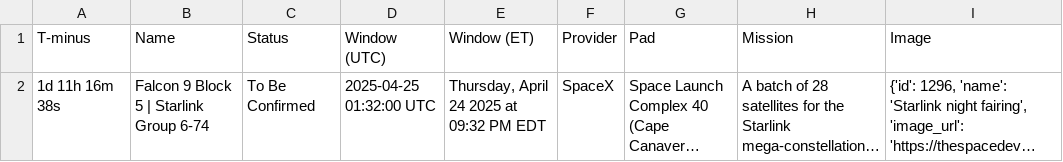
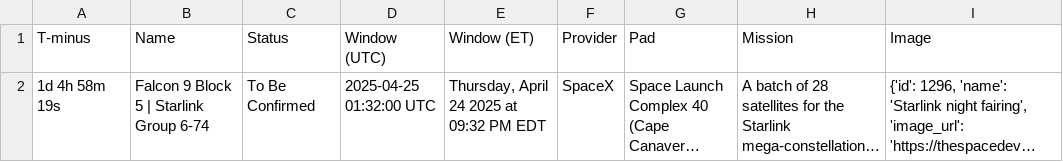
Before and after one commit to cissel/discordBot, a CSV file: outputs/space/next_launch.csv, drawn as a sheet; long unchanged cells end in …; the diff names each change by its address in the sheet, - before the commit and + after, or states it on an @@ line.

```diff
--- a/outputs/space/next_launch.csv
+++ b/outputs/space/next_launch.csv
-A2 (T-minus): 1d 11h 16m 38s
+A2 (T-minus): 1d 4h 58m 19s
```
Also changed, not shown: outputs/sports/nba/gamesToday.csv, outputs/sports/nhl/gamesToday.csv, 2 other files.
